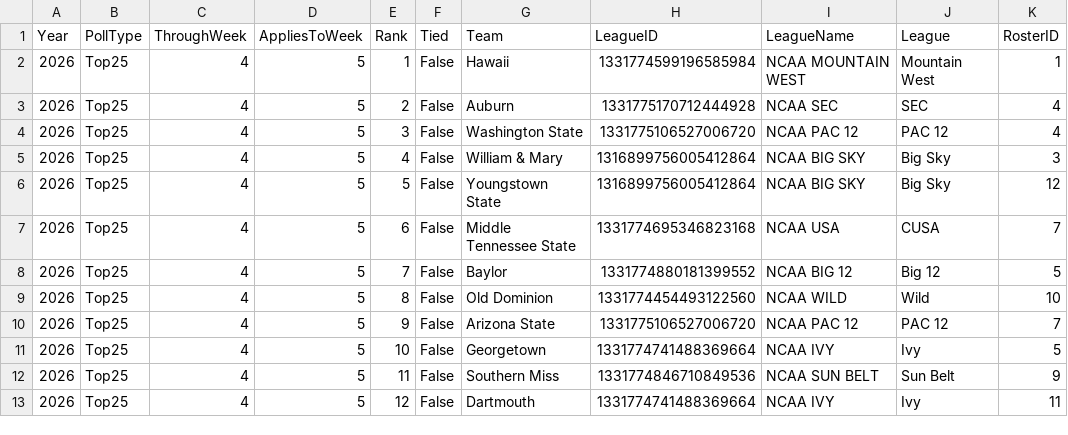
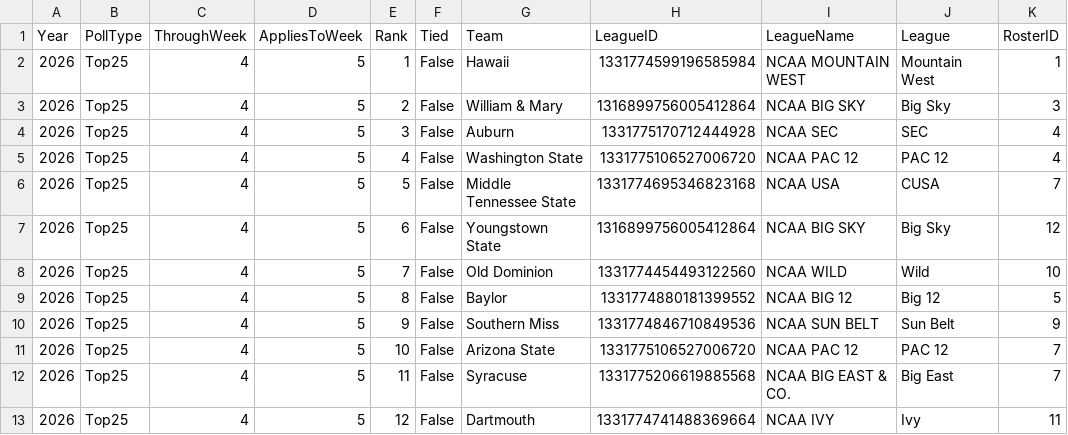
Before and after one commit to wrightc214/NCAA180-Sleeper, a CSV file: data/PollRanks_Current.csv, drawn as a sheet; only a part is shown; the diff covers the shown part only.

```diff
--- a/data/PollRanks_Current.csv
+++ b/data/PollRanks_Current.csv
@@ -2,12 +2,12 @@ Year,PollType,ThroughWeek,AppliesToWeek,Rank,Tied,Team,LeagueID,LeagueName,Leagu
 2026,Top25,4,5,1,False,Hawaii,1331774599196585984,NCAA MOUNTAIN WEST,Mountain West,1
-2026,Top25,4,5,2,False,Auburn,1331775170712444928,NCAA SEC,SEC,4
-2026,Top25,4,5,3,False,Washington State,1331775106527006720,NCAA PAC 12,PAC 12,4
-2026,Top25,4,5,4,False,William & Mary,1316899756005412864,NCAA BIG SKY,Big Sky,3
-2026,Top25,4,5,5,False,Youngstown State,1316899756005412864,NCAA BIG SKY,Big Sky,12
-2026,Top25,4,5,6,False,Middle Tennessee State,1331774695346823168,NCAA USA,CUSA,7
-2026,Top25,4,5,7,False,Baylor,1331774880181399552,NCAA BIG 12,Big 12,5
-2026,Top25,4,5,8,False,Old Dominion,1331774454493122560,NCAA WILD,Wild,10
-2026,Top25,4,5,9,False,Arizona State,1331775106527006720,NCAA PAC 12,PAC 12,7
-2026,Top25,4,5,10,False,Georgetown,1331774741488369664,NCAA IVY,Ivy,5
-2026,Top25,4,5,11,False,Southern Miss,1331774846710849536,NCAA SUN BELT,Sun Belt,9
+2026,Top25,4,5,2,False,William & Mary,1316899756005412864,NCAA BIG SKY,Big Sky,3
+2026,Top25,4,5,3,False,Auburn,1331775170712444928,NCAA SEC,SEC,4
+2026,Top25,4,5,4,False,Washington State,1331775106527006720,NCAA PAC 12,PAC 12,4
+2026,Top25,4,5,5,False,Middle Tennessee State,1331774695346823168,NCAA USA,CUSA,7
+2026,Top25,4,5,6,False,Youngstown State,1316899756005412864,NCAA BIG SKY,Big Sky,12
+2026,Top25,4,5,7,False,Old Dominion,1331774454493122560,NCAA WILD,Wild,10
+2026,Top25,4,5,8,False,Baylor,1331774880181399552,NCAA BIG 12,Big 12,5
+2026,Top25,4,5,9,False,Southern Miss,1331774846710849536,NCAA SUN BELT,Sun Belt,9
+2026,Top25,4,5,10,False,Arizona State,1331775106527006720,NCAA PAC 12,PAC 12,7
+2026,Top25,4,5,11,False,Syracuse,1331775206619885568,NCAA BIG EAST & CO.,Big East,7
 2026,Top25,4,5,12,False,Dartmouth,1331774741488369664,NCAA IVY,Ivy,11
```
Also changed, not shown: 1 added row, 1 removed row and 40 edited cells elsewhere in this file, data/Poll_Season.csv, data/RankedMatchups_Current.csv, 14 other files.
